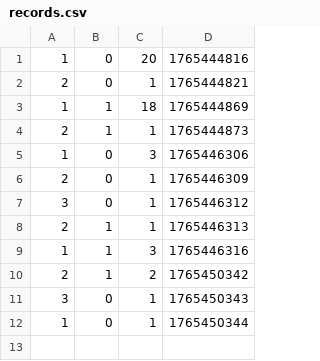
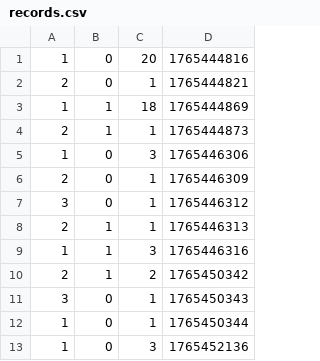
Before and after one commit to Keleoz-Cyber/ds-ai-quiz, a CSV file: data/records.csv, drawn as a sheet; the diff names each change by its address in the sheet, - before the commit and + after, or states it on an @@ line.

```diff
--- a/data/records.csv
+++ b/data/records.csv
+row 13: 1 | 0 | 3 | 1765452136
```
Also changed, not shown: 15 other files.
